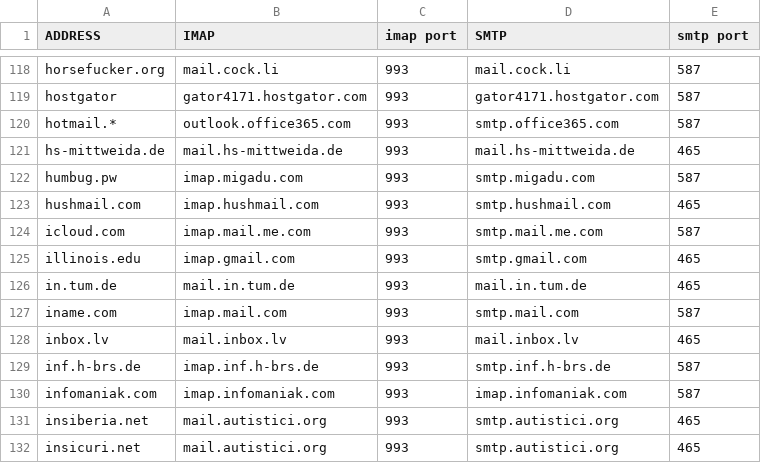
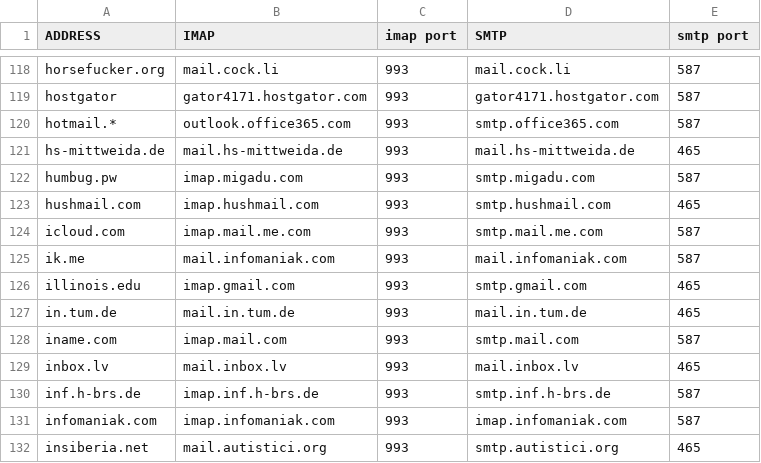
Before and after one commit to LukeSmithxyz/mutt-wizard, a CSV file: share/domains.csv, drawn as a sheet; only a part is shown, gaps mark what is left out; the shorter side is filled out with more unchanged rows.

Commit message:
add ik.me domain
Signed-off-by: Nicolas Serafini <serafini.nicolas@gmail.com>

```diff
--- a/share/domains.csv
+++ b/share/domains.csv
@@ -124,2 +124,3 @@ hushmail.com,imap.hushmail.com,993,smtp.hushmail.com,465
 icloud.com,imap.mail.me.com,993,smtp.mail.me.com,587
+ik.me,mail.infomaniak.com,993,mail.infomaniak.com,587
 illinois.edu, imap.gmail.com,993,smtp.gmail.com,465
```
